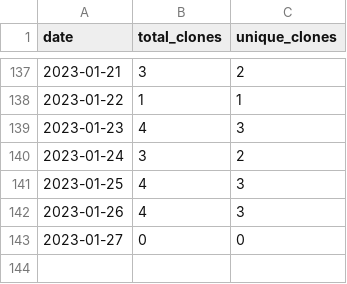
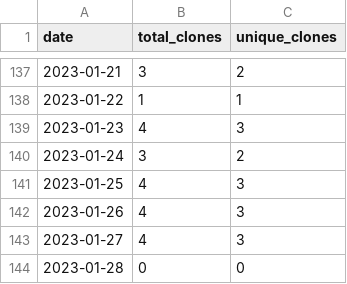
Before and after one commit to MatthewBentz/Comp2710, a CSV file: .traffic/clones.csv, drawn as a sheet; only a part is shown, gaps mark what is left out.

Commit message:
Updating repository traffic graph

```diff
--- a/.traffic/clones.csv
+++ b/.traffic/clones.csv
@@ -142,2 +142,3 @@ date,total_clones,unique_clones
 2023-01-26,4,3
-2023-01-27,0,0
+2023-01-27,4,3
+2023-01-28,0,0
```
Also changed, not shown: .traffic/views.csv, 3 other files.
